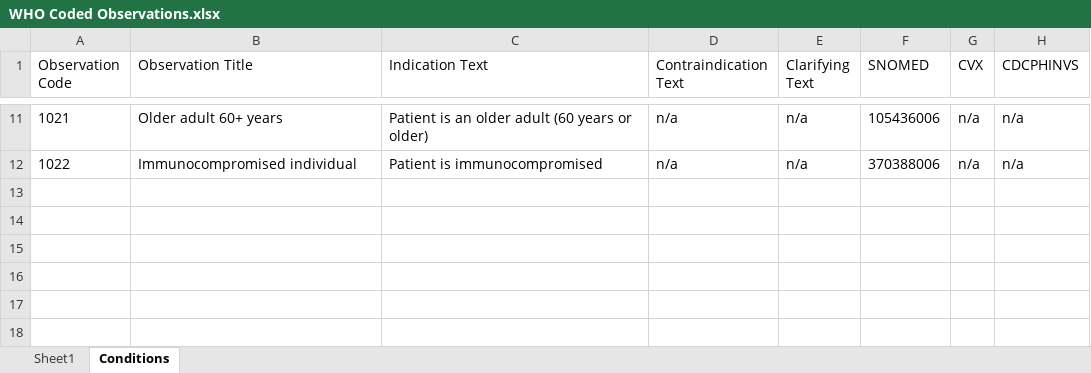
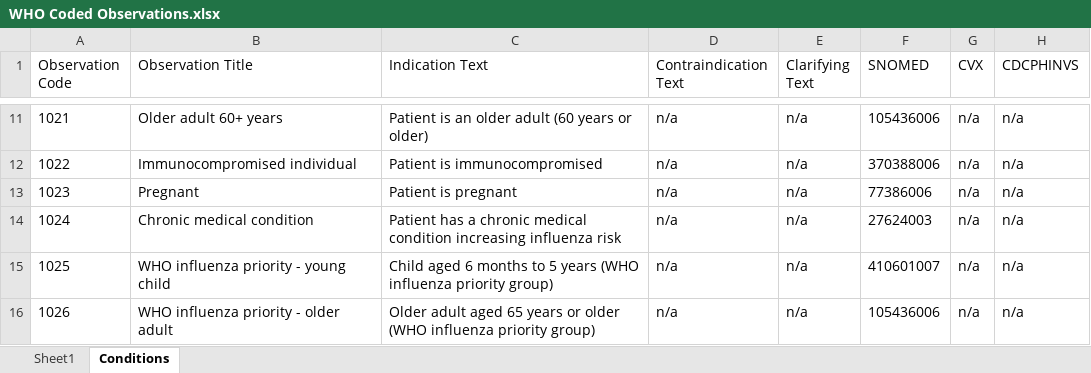
Before and after one commit to fhir-fli/cicada, an Excel workbook: cicada_generator/lib/WHO/schedule/WHO Coded Observations.xlsx, sheet Conditions, drawn as a sheet; only a part is shown, gaps mark what is left out; values as stored, in another font and other column widths than the file's, no borders; the diff names each change by its address in the sheet, - before the commit and + after, or states it on an @@ line.

```diff
--- a/cicada_generator/lib/WHO/schedule/WHO Coded Observations.xlsx (sheet Conditions)
+++ b/cicada_generator/lib/WHO/schedule/WHO Coded Observations.xlsx (sheet Conditions)
+row 13: 1023 | Pregnant | Patient is pregnant | n/a | n/a | 77386006 | n/a | n/a
+row 14: 1024 | Chronic medical condition | Patient has a chronic medical condition increasing influenza risk | n/a | n/a | 27624003 | n/a | n/a
+row 15: 1025 | WHO influenza priority - young child | Child aged 6 months to 5 years (WHO influenza priority group) | n/a | n/a | 410601007 | n/a | n/a
+row 16: 1026 | WHO influenza priority - older adult | Older adult aged 65 years or older (WHO influenza priority group) | n/a | n/a | 105436006 | n/a | n/a
```
Also changed, not shown: cicada_generator/lib/WHO/antigen/Influenza.xlsx, cicada_generator/lib/WHO/antigen/Mumps.xlsx, 6 other files.
